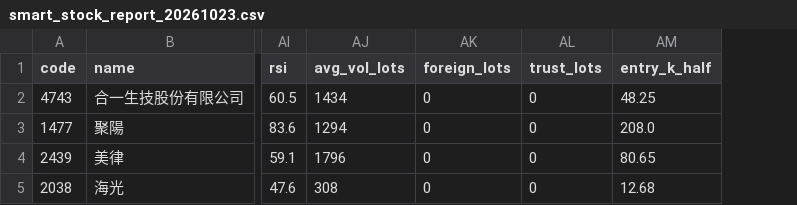
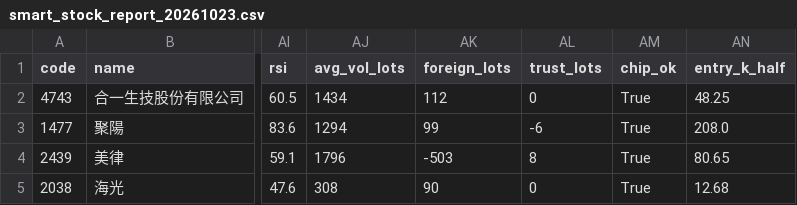
Before and after one commit to clleen1216-prog/stockscanner, a CSV file: reports/smart_stock_report_20261023.csv, drawn as a sheet; only a part is shown, gaps mark what is left out; the diff names each change by its address in the sheet, - before the commit and + after, or states it on an @@ line.

```diff
--- a/reports/smart_stock_report_20261023.csv
+++ b/reports/smart_stock_report_20261023.csv
+column AM (chip_ok), rows 2-5: all True
-AK2 (foreign_lots): 0
+AK2 (foreign_lots): 112
-AK3 (foreign_lots): 0
+AK3 (foreign_lots): 99
-AL3 (trust_lots): 0
+AL3 (trust_lots): -6
-AK4 (foreign_lots): 0
+AK4 (foreign_lots): -503
-AL4 (trust_lots): 0
+AL4 (trust_lots): 8
-AK5 (foreign_lots): 0
+AK5 (foreign_lots): 90
```
Also changed, not shown: 1 other file.
